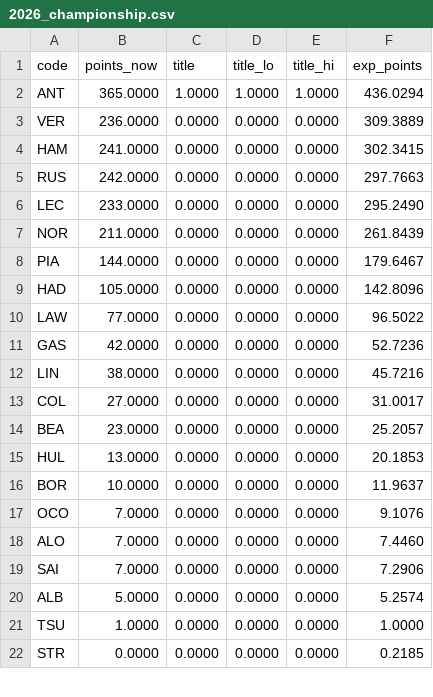
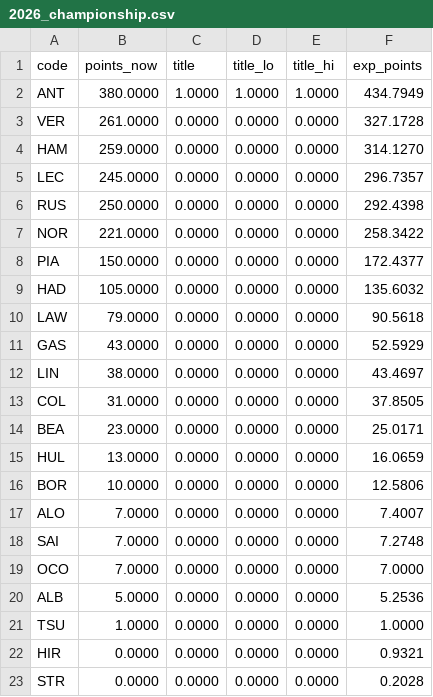
Before and after one commit to FernandoRomez/f1-predictions-2026, a CSV file: results/2026_championship.csv, drawn as a sheet; only a part is shown; the diff covers the shown part only.

```diff
--- a/results/2026_championship.csv
+++ b/results/2026_championship.csv
@@ -1,22 +1,23 @@
 code,points_now,title,title_lo,title_hi,exp_points
-ANT,365.0000,1.0000,1.0000,1.0000,436.0294
-VER,236.0000,0.0000,0.0000,0.0000,309.3889
-HAM,241.0000,0.0000,0.0000,0.0000,302.3415
-RUS,242.0000,0.0000,0.0000,0.0000,297.7663
-LEC,233.0000,0.0000,0.0000,0.0000,295.2490
-NOR,211.0000,0.0000,0.0000,0.0000,261.8439
-PIA,144.0000,0.0000,0.0000,0.0000,179.6467
-HAD,105.0000,0.0000,0.0000,0.0000,142.8096
-LAW,77.0000,0.0000,0.0000,0.0000,96.5022
-GAS,42.0000,0.0000,0.0000,0.0000,52.7236
-LIN,38.0000,0.0000,0.0000,0.0000,45.7216
-COL,27.0000,0.0000,0.0000,0.0000,31.0017
-BEA,23.0000,0.0000,0.0000,0.0000,25.2057
-HUL,13.0000,0.0000,0.0000,0.0000,20.1853
-BOR,10.0000,0.0000,0.0000,0.0000,11.9637
-OCO,7.0000,0.0000,0.0000,0.0000,9.1076
-ALO,7.0000,0.0000,0.0000,0.0000,7.4460
-SAI,7.0000,0.0000,0.0000,0.0000,7.2906
-ALB,5.0000,0.0000,0.0000,0.0000,5.2574
+ANT,380.0000,1.0000,1.0000,1.0000,434.7949
+VER,261.0000,0.0000,0.0000,0.0000,327.1728
+HAM,259.0000,0.0000,0.0000,0.0000,314.1270
+LEC,245.0000,0.0000,0.0000,0.0000,296.7357
+RUS,250.0000,0.0000,0.0000,0.0000,292.4398
+NOR,221.0000,0.0000,0.0000,0.0000,258.3422
+PIA,150.0000,0.0000,0.0000,0.0000,172.4377
+HAD,105.0000,0.0000,0.0000,0.0000,135.6032
+LAW,79.0000,0.0000,0.0000,0.0000,90.5618
+GAS,43.0000,0.0000,0.0000,0.0000,52.5929
+LIN,38.0000,0.0000,0.0000,0.0000,43.4697
+COL,31.0000,0.0000,0.0000,0.0000,37.8505
+BEA,23.0000,0.0000,0.0000,0.0000,25.0171
+HUL,13.0000,0.0000,0.0000,0.0000,16.0659
+BOR,10.0000,0.0000,0.0000,0.0000,12.5806
+ALO,7.0000,0.0000,0.0000,0.0000,7.4007
+SAI,7.0000,0.0000,0.0000,0.0000,7.2748
+OCO,7.0000,0.0000,0.0000,0.0000,7.0000
+ALB,5.0000,0.0000,0.0000,0.0000,5.2536
 TSU,1.0000,0.0000,0.0000,0.0000,1.0000
-STR,0.0000,0.0000,0.0000,0.0000,0.2185
+HIR,0.0000,0.0000,0.0000,0.0000,0.9321
+STR,0.0000,0.0000,0.0000,0.0000,0.2028
```
Also changed, not shown: 1 removed row and 2 edited cells elsewhere in this file, results/backtest.csv, results/backtest_bootstrap.csv, 6 other files.
